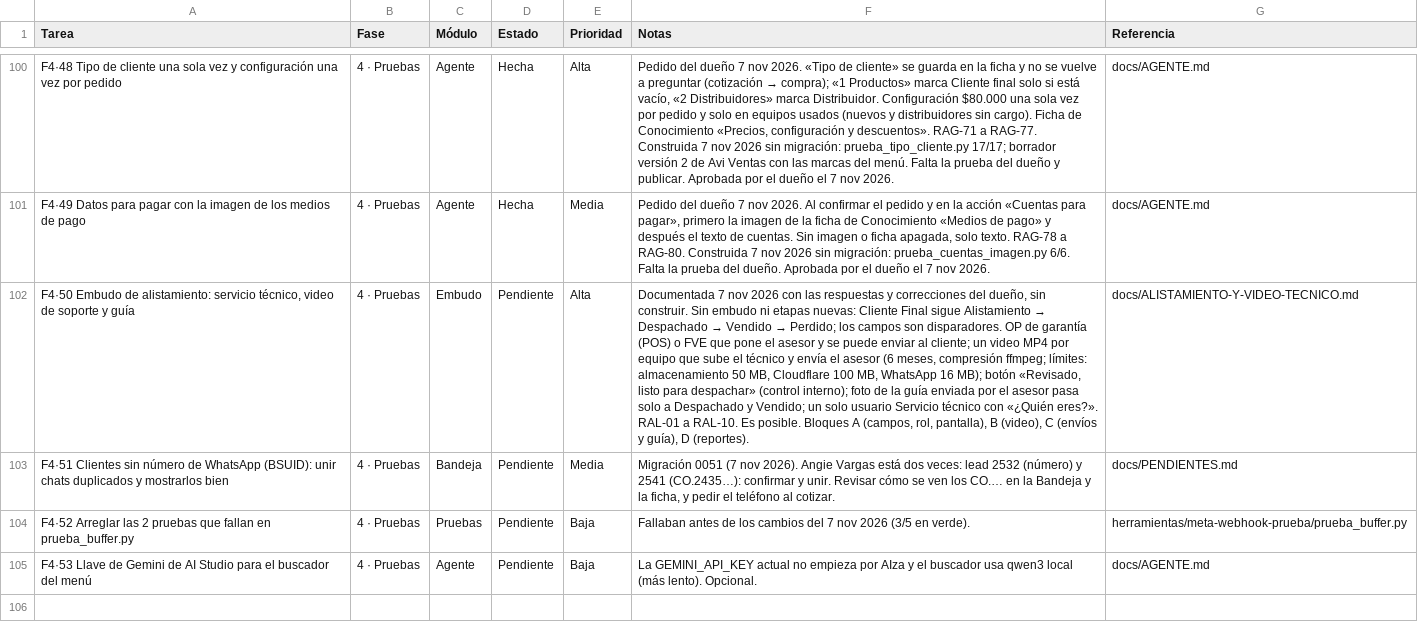
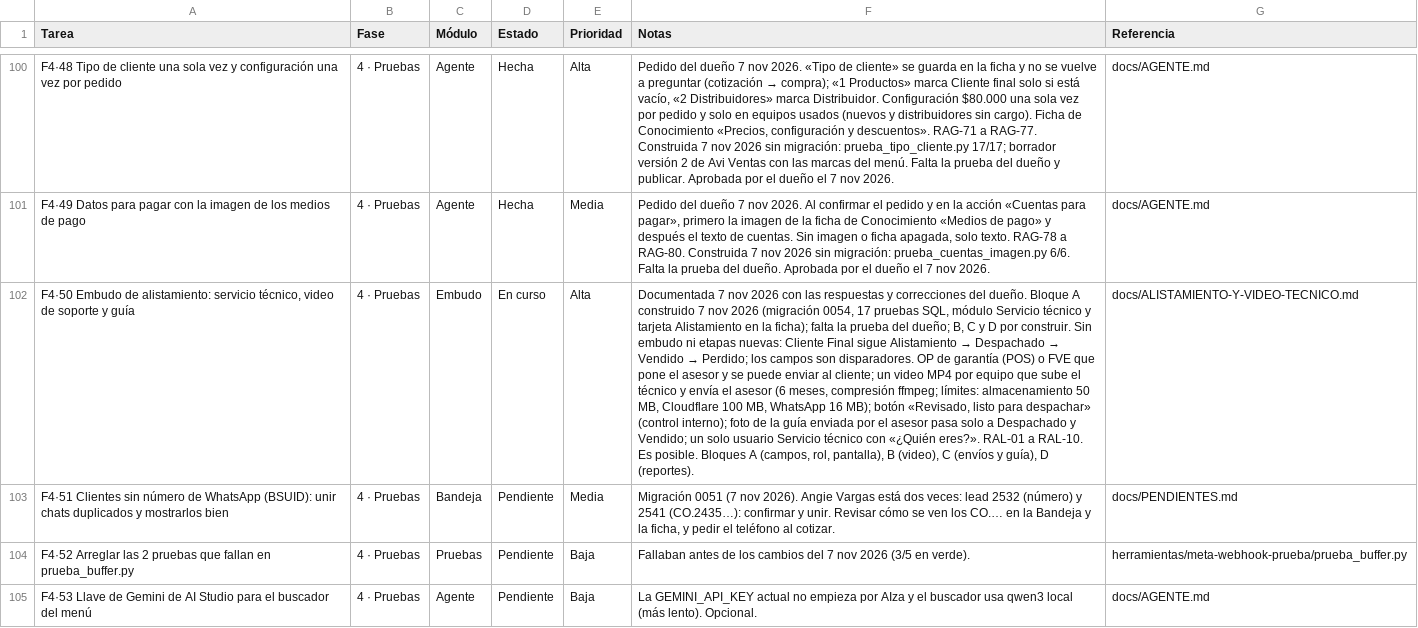
Before and after one commit to Appsheet-jm456/CRM_InventarIA, a CSV file: docs/notion/tareas.csv, drawn as a sheet; only a part is shown, gaps mark what is left out; the diff names each change by its address in the sheet, - before the commit and + after, or states it on an @@ line.

```diff
--- a/docs/notion/tareas.csv
+++ b/docs/notion/tareas.csv
-D102 (Estado): Pendiente
+D102 (Estado): En curso
-F102 (Notas): …correcciones del dueño, sin construir. Sin…
+F102 (Notas): …correcciones del dueño. Bloque A construido 7 nov 2026 (migración 0054, 17 pruebas SQL, módulo Servicio técnico y tarjeta Alistamiento en la ficha); falta la prueba del dueño; B, C y D por construir. Sin…
```
Also changed, not shown: 12 other files.
